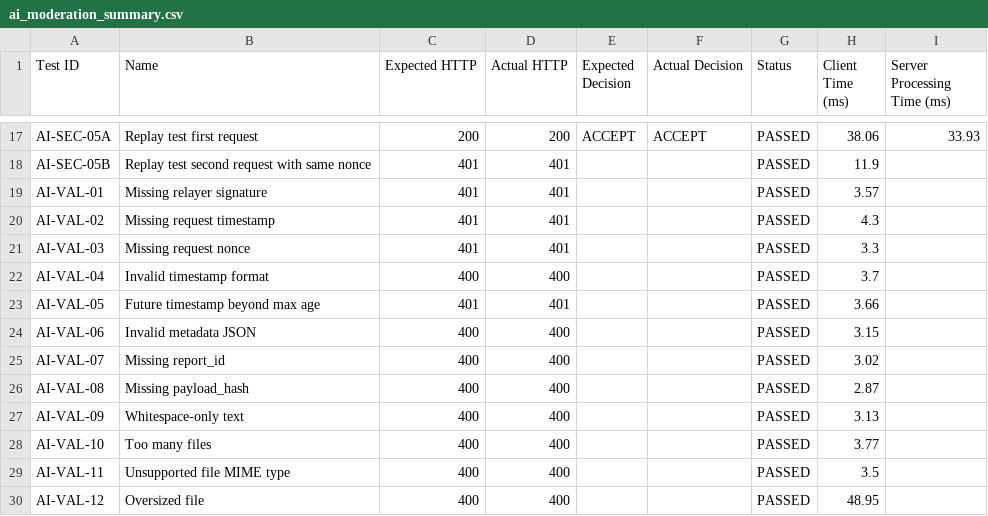
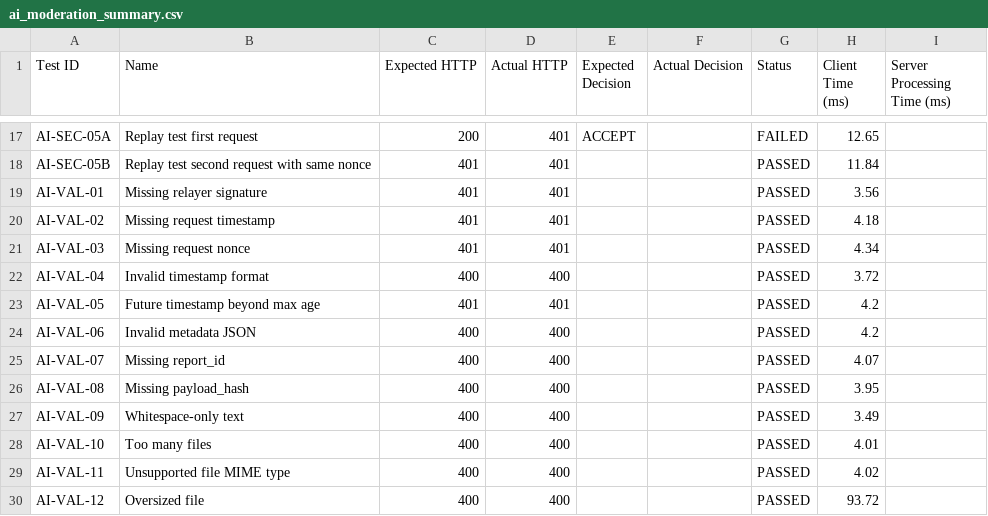
Before and after one commit to WebCooper/local-governance, a CSV file: ai-oracle-service/test_results/ai_moderation_summary.csv, drawn as a sheet; only a part is shown, gaps mark what is left out; the diff covers the shown part only; the diff names each change by its address in the sheet, - before the commit and + after, or states it on an @@ line.

```diff
--- a/ai-oracle-service/test_results/ai_moderation_summary.csv
+++ b/ai-oracle-service/test_results/ai_moderation_summary.csv
-D17 (Actual HTTP): 200
+D17 (Actual HTTP): 401
-F17 (Actual Decision): ACCEPT
+F17 (Actual Decision): (empty)
-G17 (Status): PASSED
+G17 (Status): FAILED
-H17 (Client Time (ms)): 38.06
+H17 (Client Time (ms)): 12.65
-I17 (Server Processing Time (ms)): 33.93
+I17 (Server Processing Time (ms)): (empty)
-H18 (Client Time (ms)): 11.9
+H18 (Client Time (ms)): 11.84
-H19 (Client Time (ms)): 3.57
+H19 (Client Time (ms)): 3.56
-H20 (Client Time (ms)): 4.3
+H20 (Client Time (ms)): 4.18
-H21 (Client Time (ms)): 3.3
+H21 (Client Time (ms)): 4.34
-H22 (Client Time (ms)): 3.7
+H22 (Client Time (ms)): 3.72
-H23 (Client Time (ms)): 3.66
+H23 (Client Time (ms)): 4.2
-H24 (Client Time (ms)): 3.15
+H24 (Client Time (ms)): 4.2
-H25 (Client Time (ms)): 3.02
+H25 (Client Time (ms)): 4.07
-H26 (Client Time (ms)): 2.87
+H26 (Client Time (ms)): 3.95
-H27 (Client Time (ms)): 3.13
+H27 (Client Time (ms)): 3.49
-H28 (Client Time (ms)): 3.77
+H28 (Client Time (ms)): 4.01
-H29 (Client Time (ms)): 3.5
+H29 (Client Time (ms)): 4.02
-H30 (Client Time (ms)): 48.95
+H30 (Client Time (ms)): 93.72
```
Also changed, not shown: 43 edited cells elsewhere in this file, 28 other files.
